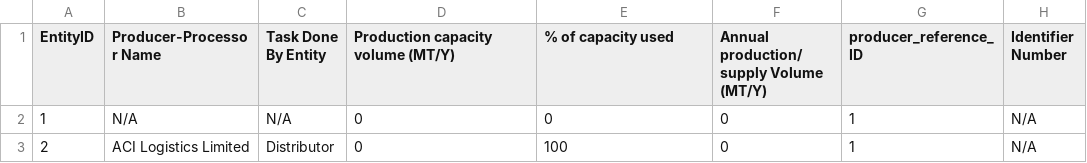
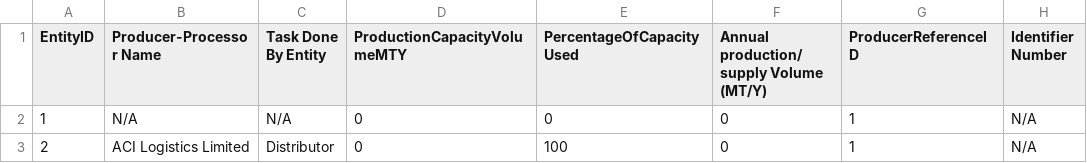
Before and after one commit to AKC23/GAIN-sampledb, a CSV file: data/producer_processor.csv, drawn as a sheet; only a part is shown.

```diff
--- a/data/producer_processor.csv
+++ b/data/producer_processor.csv
@@ -1,2 +1,2 @@
-EntityID,Producer-Processor Name,Task Done By Entity,Production capacity volume (MT/Y),% of capacity used,Annual production/ supply Volume (MT/Y),producer_reference_ID,Identifier Number
+EntityID,Producer-Processor Name,Task Done By Entity,ProductionCapacityVolumeMTY,PercentageOfCapacityUsed,Annual production/ supply Volume (MT/Y),ProducerReferenceID,Identifier Number
 1,N/A,N/A,0,0,0,1,N/A
```
Also changed, not shown: data/supply.csv, 10 other files.
